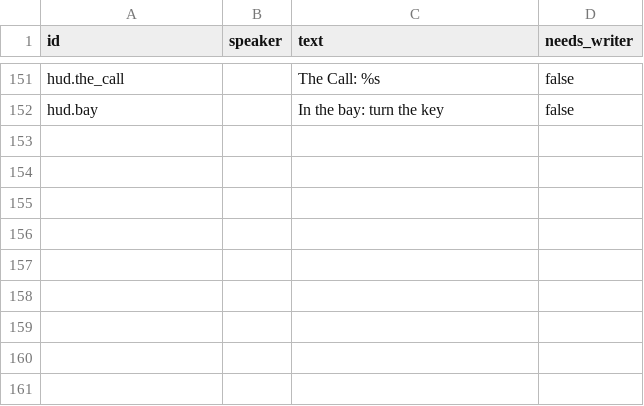
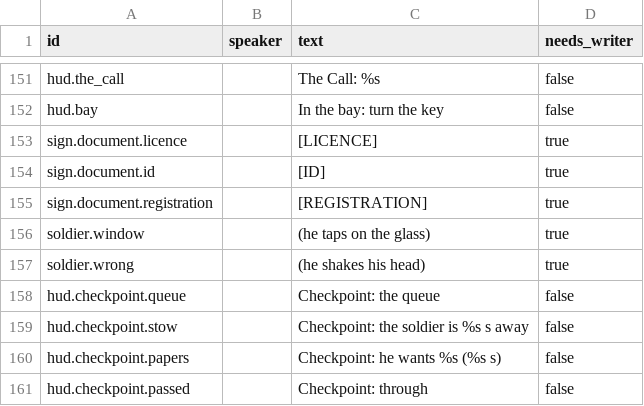
Before and after one commit to tahseenaliahmad0/I99, a CSV file: data/lines_en.csv, drawn as a sheet; only a part is shown, gaps mark what is left out.

```diff
--- a/data/lines_en.csv
+++ b/data/lines_en.csv
@@ -152 +152,10 @@ hud.the_call,,The Call: %s,false
 hud.bay,,In the bay: turn the key,false
+sign.document.licence,,[LICENCE],true
+sign.document.id,,[ID],true
+sign.document.registration,,[REGISTRATION],true
+soldier.window,,(he taps on the glass),true
+soldier.wrong,,(he shakes his head),true
+hud.checkpoint.queue,,Checkpoint: the queue,false
+hud.checkpoint.stow,,Checkpoint: the soldier is %s s away,false
+hud.checkpoint.papers,,Checkpoint: he wants %s (%s s),false
+hud.checkpoint.passed,,Checkpoint: through,false
```
Also changed, not shown: data/lines_ar.csv, 20 other files.
